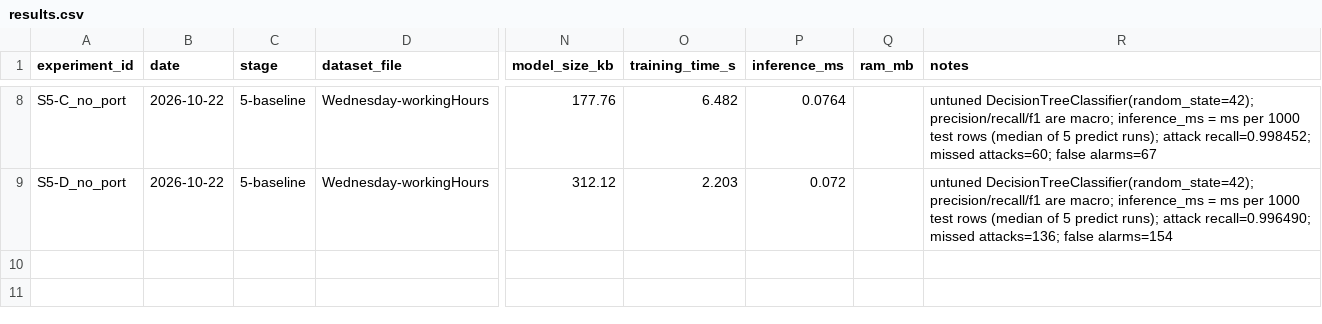
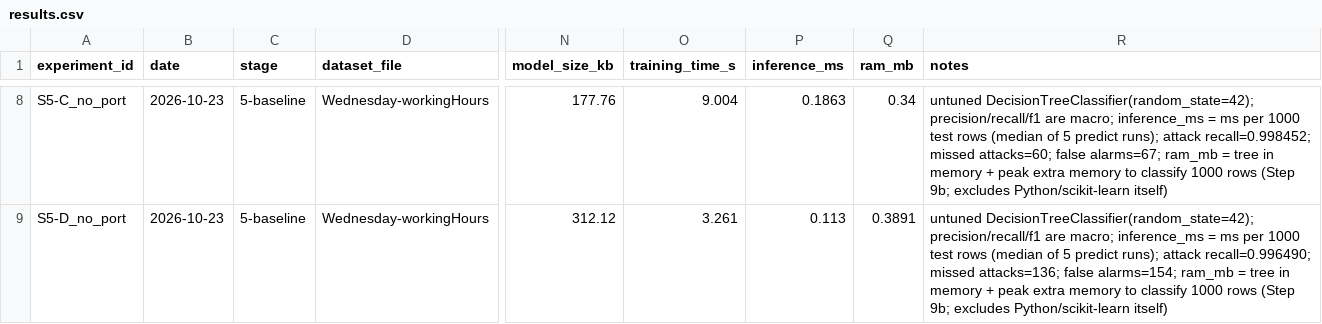
Before and after one commit to anushjindal19/threat-detection-model, a CSV file: experiments/results.csv, drawn as a sheet; only a part is shown, gaps mark what is left out; the diff covers the shown part only; the diff names each change by its address in the sheet, - before the commit and + after, or states it on an @@ line.

Commit message:
Add Fwd PSH Flags back to list A, record Step 9 results, plain-language docs
- Notebook 3: Fwd PSH Flags added back to list A (57 -> 58); B, C, D unchanged
- Notebook 4: checks expect the new sizes, Step 3 marks decided claims, Step 9 explained
- results.csv: 23-10 run with ram_mb filled in; old list A rows marked -v1
- experiments: feature_sets.json, Step 9 CSVs, README explaining every file and column
- Feature table: decisions backed by the Step 3 measurements, data types fixed to df.info()
- README rewritten in plain language with a glossary, results and limitations

```diff
--- a/experiments/results.csv
+++ b/experiments/results.csv
-B8:B9 (date): 2026-10-22
+B8:B9 (date): 2026-10-23
-O8 (training_time_s): 6.482
+O8 (training_time_s): 9.004
-P8 (inference_ms): 0.0764
+P8 (inference_ms): 0.1863
-Q8 (ram_mb): (empty)
+Q8 (ram_mb): 0.34
-R8 (notes): …attacks=60; false alarms=67
+R8 (notes): …attacks=60; false alarms=67; ram_mb = tree in memory + peak extra memory to classify 1000 rows (Step 9b; excludes Python/scikit-learn itself)
-O9 (training_time_s): 2.203
+O9 (training_time_s): 3.261
-P9 (inference_ms): 0.072
+P9 (inference_ms): 0.113
-Q9 (ram_mb): (empty)
+Q9 (ram_mb): 0.3891
-R9 (notes): …attacks=136; false alarms=154
+R9 (notes): …attacks=136; false alarms=154; ram_mb = tree in memory + peak extra memory to classify 1000 rows (Step 9b; excludes Python/scikit-learn itself)
```
Also changed, not shown: 36 edited cells elsewhere in this file, 13 other files.
